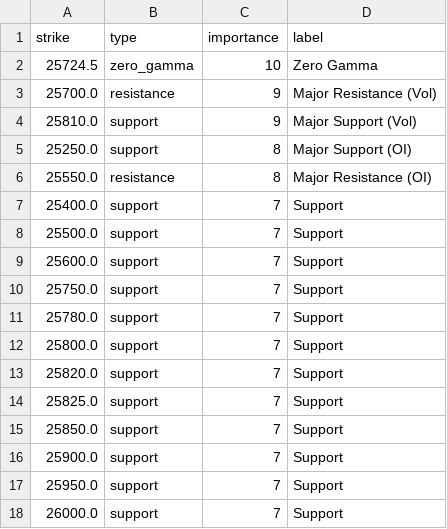
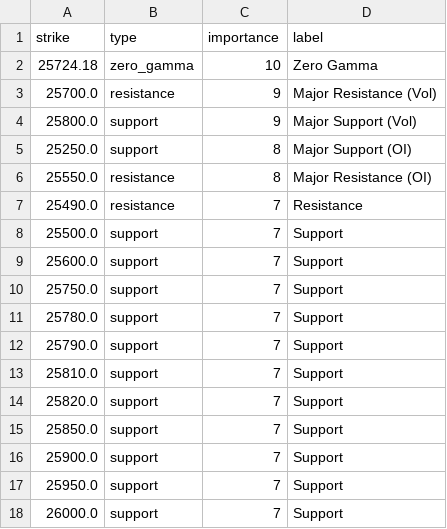
Before and after one commit to enzocosson/seed_enzocosson_gex, a CSV file: nq_gex_levels_metadata.csv, drawn as a sheet.

```diff
--- a/nq_gex_levels_metadata.csv
+++ b/nq_gex_levels_metadata.csv
@@ -1,8 +1,8 @@
 strike,type,importance,label
-25724.5,zero_gamma,10,Zero Gamma
+25724.18,zero_gamma,10,Zero Gamma
 25700.0,resistance,9,Major Resistance (Vol)
-25810.0,support,9,Major Support (Vol)
+25800.0,support,9,Major Support (Vol)
 25250.0,support,8,Major Support (OI)
 25550.0,resistance,8,Major Resistance (OI)
-25400.0,support,7,Support
+25490.0,resistance,7,Resistance
 25500.0,support,7,Support
@@ -11,5 +11,5 @@ strike,type,importance,label
 25780.0,support,7,Support
-25800.0,support,7,Support
+25790.0,support,7,Support
+25810.0,support,7,Support
 25820.0,support,7,Support
-25825.0,support,7,Support
 25850.0,support,7,Support
```
Also changed, not shown: es_gex_levels.csv, es_gex_levels_metadata.csv, 2 other files.
